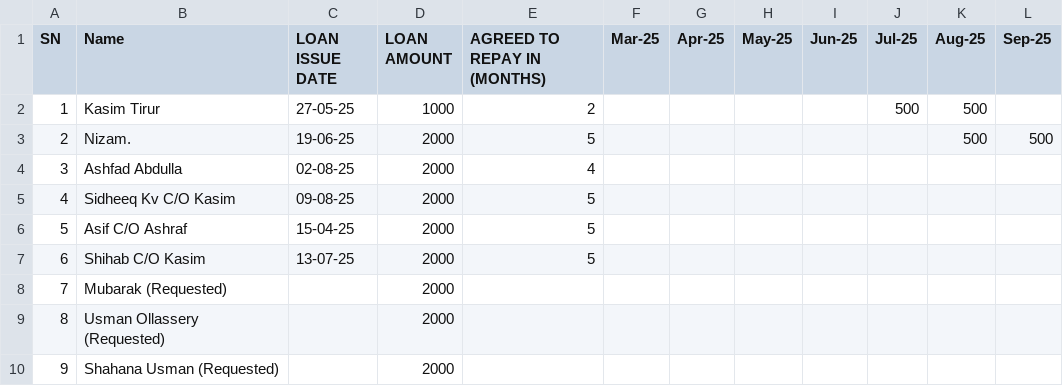
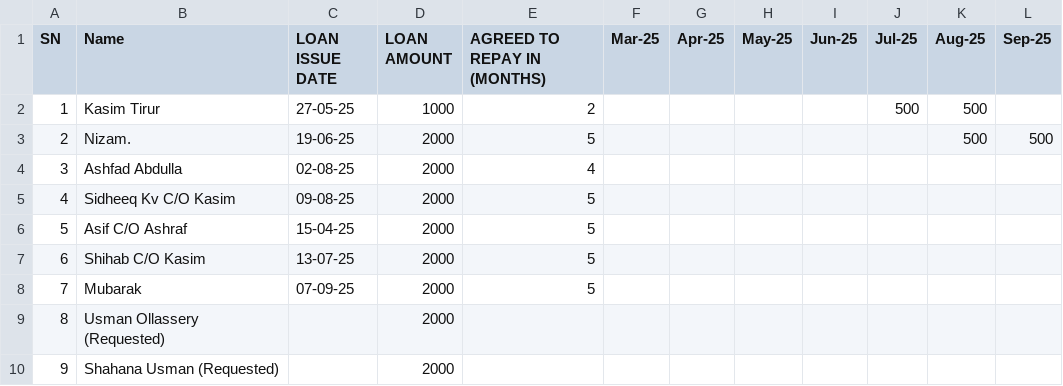
Before and after one commit to inventory-choco/avadhi-nidhi-loan, a CSV file: Loan.csv, drawn as a sheet.

```diff
--- a/Loan.csv
+++ b/Loan.csv
@@ -7,3 +7,3 @@ SN,Name,LOAN ISSUE DATE,LOAN AMOUNT,AGREED TO REPAY IN (MONTHS),Mar-25,Apr-25,Ma
 6,Shihab C/O Kasim,13-07-25,2000,5,,,,,,,
-7,Mubarak (Requested),,2000,,,,,,,,
+7,Mubarak,07-09-25,2000,5,,,,,,,
 8,Usman Ollassery (Requested),,2000,,,,,,,,
```
Also changed, not shown: payments.csv.
